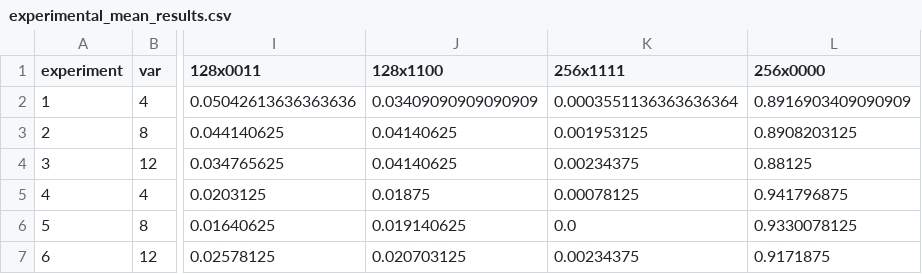
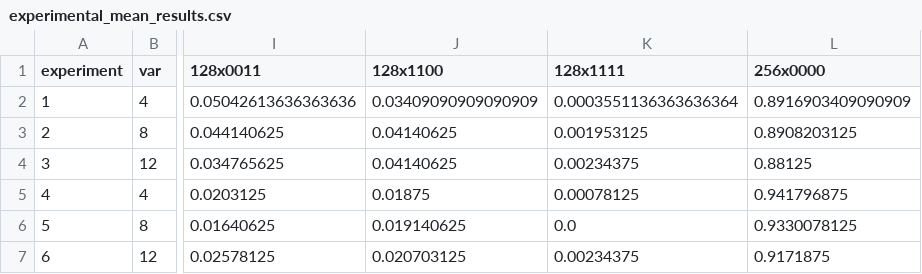
Before and after one commit to k-erlikh/Quantum-System-Specification-Checker, a CSV file: src/data/experimental_mean_results.csv, drawn as a sheet; only a part is shown, gaps mark what is left out; the diff names each change by its address in the sheet, - before the commit and + after, or states it on an @@ line.

Commit message:
Fixed column name

```diff
--- a/src/data/experimental_mean_results.csv
+++ b/src/data/experimental_mean_results.csv
-K1: 256x1111
+K1: 128x1111
```
Also changed, not shown: src/data/experimental_probabilities.csv, src/data/experimental_std_results.csv, 3 other files.
